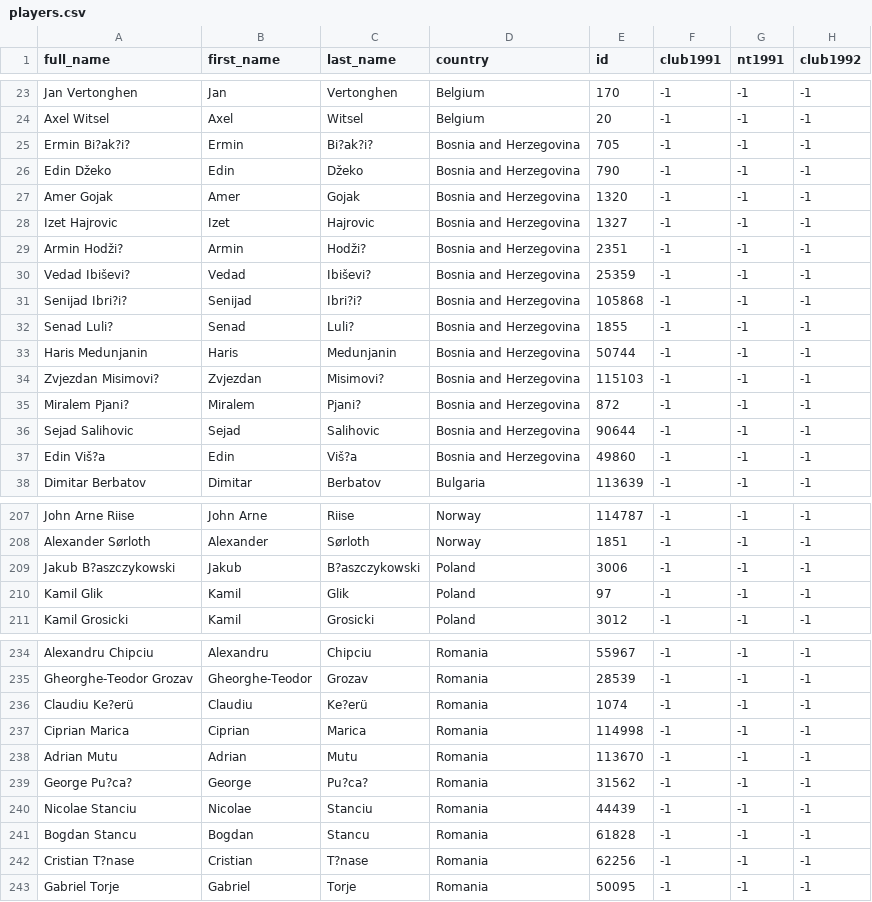
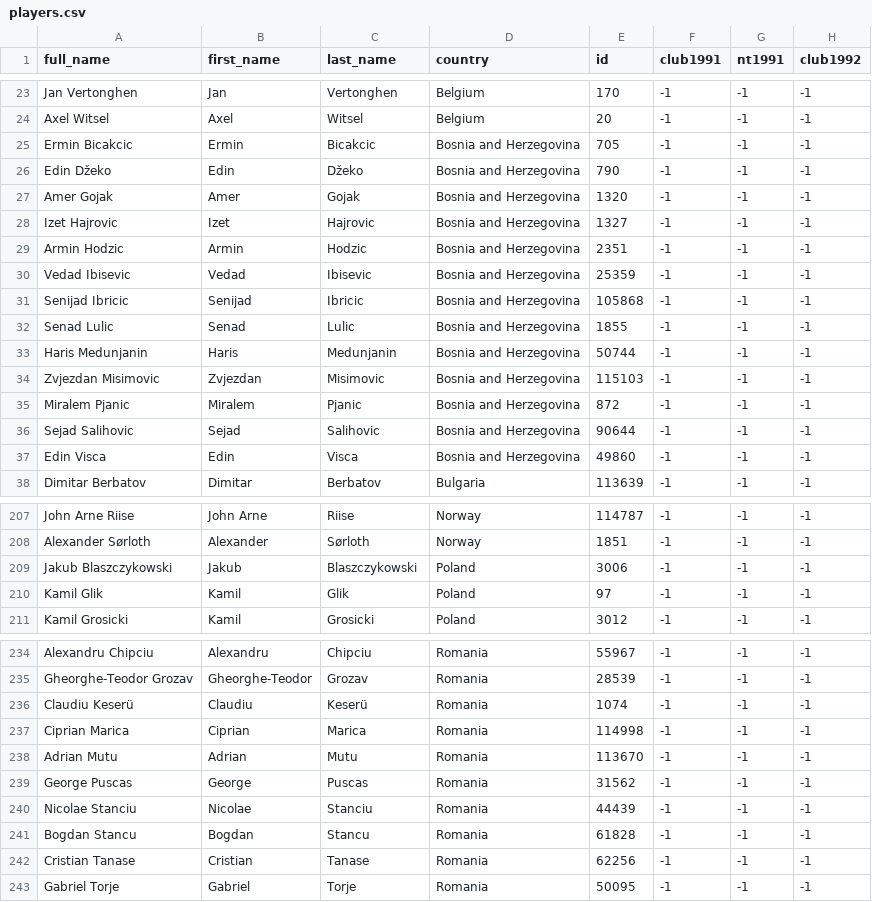
Before and after one commit to fijozico/vi_20-21, a CSV file: datasets/players.csv, drawn as a sheet; only a part is shown, gaps mark what is left out; the diff covers the shown part only; the diff names each change by its address in the sheet, - before the commit and + after, or states it on an @@ line.

```diff
--- a/datasets/players.csv
+++ b/datasets/players.csv
-A25 (full_name): Ermin Bi?ak?i?
+A25 (full_name): Ermin Bicakcic
-C25 (last_name): Bi?ak?i?
+C25 (last_name): Bicakcic
-A29 (full_name): Armin Hodži?
+A29 (full_name): Armin Hodzic
-C29 (last_name): Hodži?
+C29 (last_name): Hodzic
-A30 (full_name): Vedad Ibiševi?
+A30 (full_name): Vedad Ibisevic
-C30 (last_name): Ibiševi?
+C30 (last_name): Ibisevic
-A31 (full_name): Senijad Ibri?i?
+A31 (full_name): Senijad Ibricic
-C31 (last_name): Ibri?i?
+C31 (last_name): Ibricic
-A32 (full_name): Senad Luli?
+A32 (full_name): Senad Lulic
-C32 (last_name): Luli?
+C32 (last_name): Lulic
-A34 (full_name): Zvjezdan Misimovi?
+A34 (full_name): Zvjezdan Misimovic
-C34 (last_name): Misimovi?
+C34 (last_name): Misimovic
-A35 (full_name): Miralem Pjani?
+A35 (full_name): Miralem Pjanic
-C35 (last_name): Pjani?
+C35 (last_name): Pjanic
-A37 (full_name): Edin Viš?a
+A37 (full_name): Edin Visca
-C37 (last_name): Viš?a
+C37 (last_name): Visca
-A209 (full_name): Jakub B?aszczykowski
+A209 (full_name): Jakub Blaszczykowski
-C209 (last_name): B?aszczykowski
+C209 (last_name): Blaszczykowski
-A236 (full_name): Claudiu Ke?erü
+A236 (full_name): Claudiu Keserü
-C236 (last_name): Ke?erü
+C236 (last_name): Keserü
-A239 (full_name): George Pu?ca?
+A239 (full_name): George Puscas
-C239 (last_name): Pu?ca?
+C239 (last_name): Puscas
-A242 (full_name): Cristian T?nase
+A242 (full_name): Cristian Tanase
-C242 (last_name): T?nase
+C242 (last_name): Tanase
```
Also changed, not shown: 75 edited cells elsewhere in this file.
